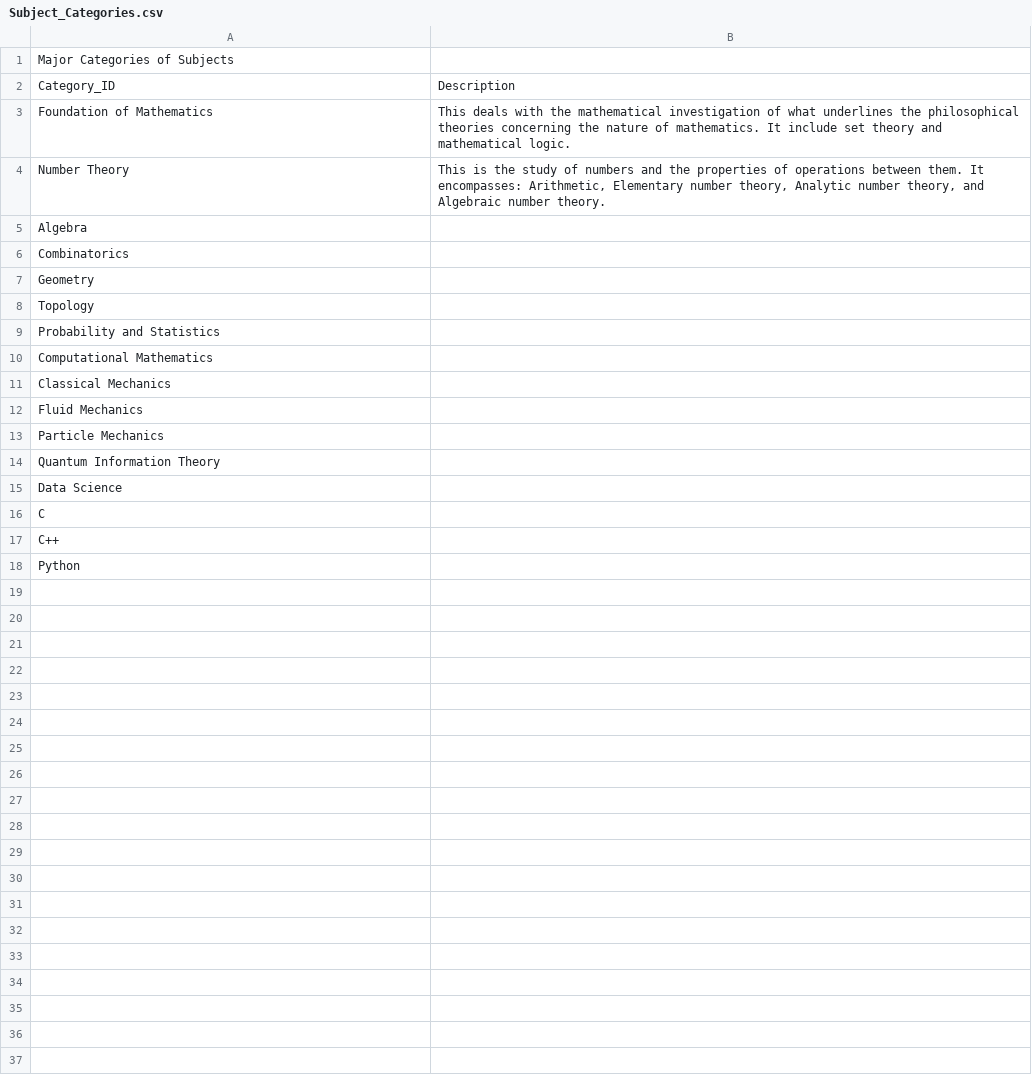
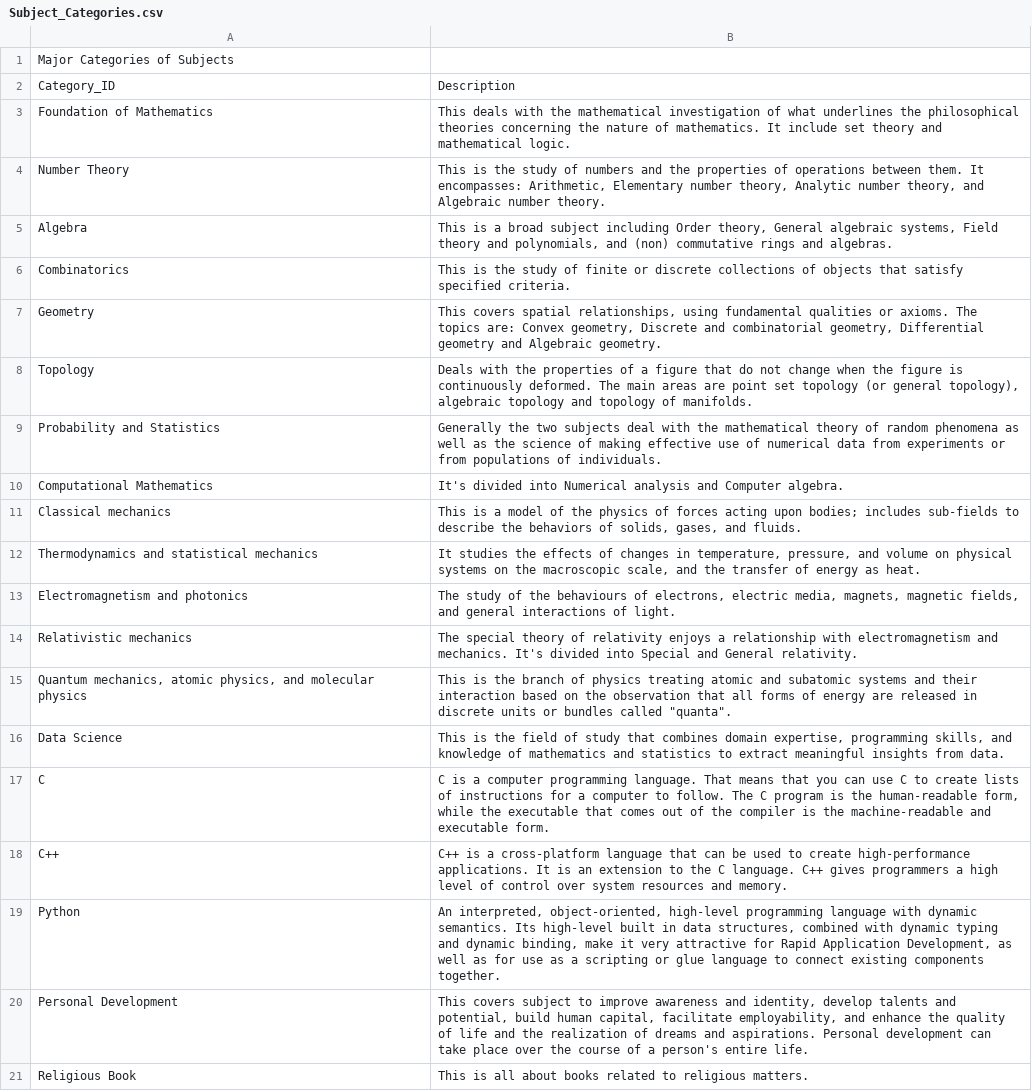
Before and after one commit to jnsofini/BookDatabase, a CSV file: Subject_Categories.csv, drawn as a sheet.

Commit message:
Update Subject_Categories.csv

```diff
--- a/Subject_Categories.csv
+++ b/Subject_Categories.csv
@@ -4,15 +4,18 @@ Foundation of Mathematics ,This deals with the mathematical investigation of wha
 Number Theory,"This is the study of numbers and the properties of operations between them. It encompasses: Arithmetic, Elementary number theory, Analytic number theory, and Algebraic number theory.",,,,,
-Algebra,,,,,,
-Combinatorics,,,,,,
-Geometry,,,,,,
-Topology,,,,,,
-Probability and Statistics ,,,,,,
-Computational Mathematics ,,,,,,
-Classical Mechanics,,,,,,
-Fluid Mechanics,,,,,,
-Particle Mechanics ,,,,,,
-Quantum Information Theory,,,,,,
-Data Science,,,,,,
-C,,,,,,
-C++,,,,,,
-Python,,,,,,
+Algebra,"This is a broad subject including Order theory, General algebraic systems, Field theory and polynomials, and (non) commutative rings and algebras.",,,,,
+Combinatorics,This is the study of finite or discrete collections of objects that satisfy specified criteria.,,,,,
+Geometry,"This covers spatial relationships, using fundamental qualities or axioms. The topics are: Convex geometry, Discrete and combinatorial geometry, Differential geometry and Algebraic geometry.",,,,,
+Topology,"Deals with the properties of a figure that do not change when the figure is continuously deformed. The main areas are point set topology (or general topology), algebraic topology and topology of manifolds.",,,,,
+Probability and Statistics ,Generally the two subjects deal with the mathematical theory of random phenomena as well as the science of making effective use of numerical data from experiments or from populations of individuals.,,,,,
+Computational Mathematics ,It's divided into Numerical analysis and Computer algebra.,,,,,
+Classical mechanics,"This is a model of the physics of forces acting upon bodies; includes sub-fields to describe the behaviors of solids, gases, and fluids.",,,,,
+Thermodynamics and statistical mechanics,"It studies the effects of changes in temperature, pressure, and volume on physical systems on the macroscopic scale, and the transfer of energy as heat.",,,,,
+Electromagnetism and photonics,"The study of the behaviours of electrons, electric media, magnets, magnetic fields, and general interactions of light.",,,,,
+Relativistic mechanics,The special theory of relativity enjoys a relationship with electromagnetism and mechanics. It's divided into Special and General relativity.,,,,,
+"Quantum mechanics, atomic physics, and molecular physics","This is the branch of physics treating atomic and subatomic systems and their interaction based on the observation that all forms of energy are released in discrete units or bundles called ""quanta"".",,,,,
+Data Science,"This is the field of study that combines domain expertise, programming skills, and knowledge of mathematics and statistics to extract meaningful insights from data.",,,,,
+C,"C is a computer programming language. That means that you can use C to create lists of instructions for a computer to follow. The C program is the human-readable form, while the executable that comes out of the compiler is the machine-readable and executable form.",,,,,
+C++,C++ is a cross-platform language that can be used to create high-performance applications. It is an extension to the C language. C++ gives programmers a high level of control over system resources and memory.,,,,,
+Python,"An interpreted, object-oriented, high-level programming language with dynamic semantics. Its high-level built in data structures, combined with dynamic typing and dynamic binding, make it very attractive for Rapid Application Development, as well as for use as a scripting or glue language to connect existing components together.",,,,,
+Personal Development,"This covers subject to improve awareness and identity, develop talents and potential, build human capital, facilitate employability, and enhance the quality of life and the realization of dreams and aspirations. Personal development can take place over the course of a person's entire life.",,,,,
+Religious Book,This is all about books related to religious matters.,,,,,
```
